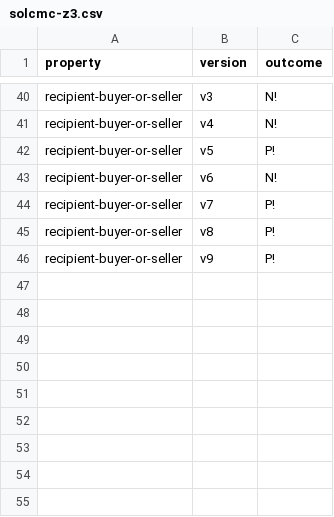
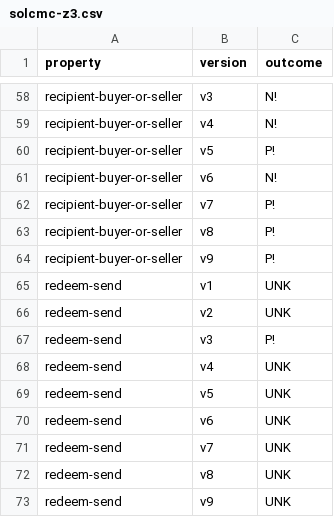
Before and after one commit to Eic17H/contracts-verification-benchmark, a CSV file: contracts/escrow/solcmc-z3.csv, drawn as a sheet; only a part is shown, gaps mark what is left out; the diff covers the shown part only; the diff names each change by its address in the sheet, - before the commit and + after, or states it on an @@ line.

```diff
--- a/contracts/escrow/solcmc-z3.csv
+++ b/contracts/escrow/solcmc-z3.csv
+row 65: redeem-send | v1 | UNK
+row 66: redeem-send | v2 | UNK
+row 67: redeem-send | v3 | P!
+row 68: redeem-send | v4 | UNK
+row 69: redeem-send | v5 | UNK
+row 70: redeem-send | v6 | UNK
+row 71: redeem-send | v7 | UNK
+row 72: redeem-send | v8 | UNK
+row 73: redeem-send | v9 | UNK
```
Also changed, not shown: 18 added rows elsewhere in this file, contracts/escrow/solcmc-eld.csv, 3 other files.
